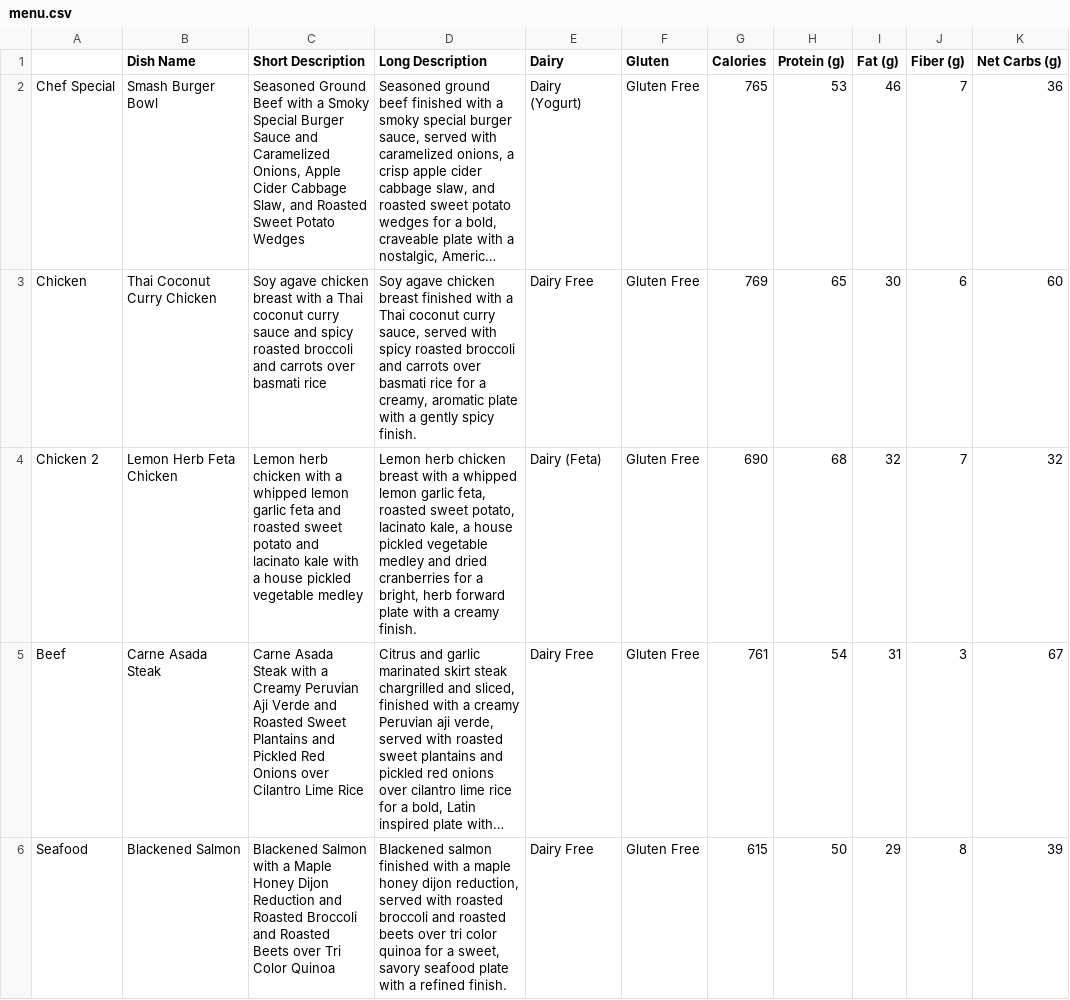
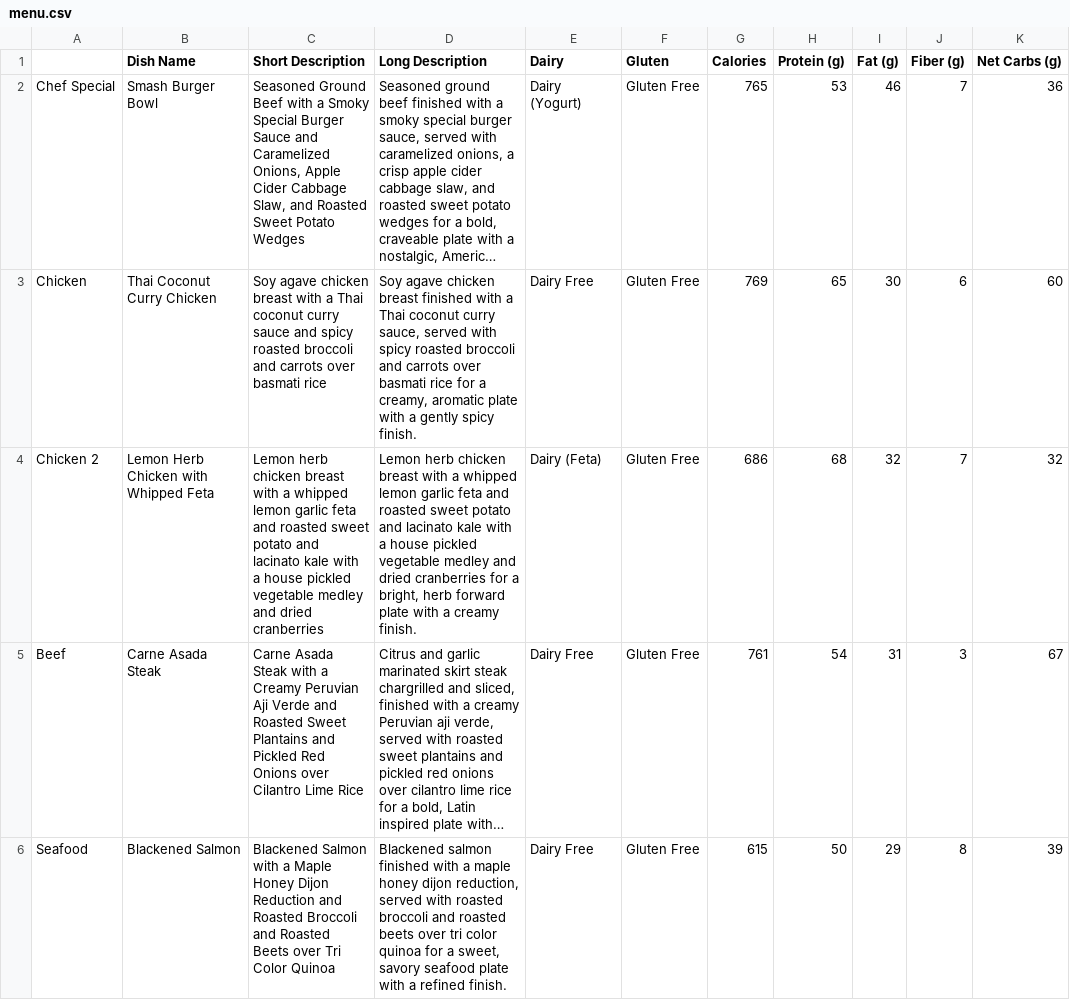
Before and after one commit to zeshan-havn/havn-menu, a CSV file: Nov 22nd Menu File/menu.csv, drawn as a sheet; only a part is shown; long unchanged cells end in …; the diff names each change by its address in the sheet, - before the commit and + after, or states it on an @@ line.

Commit message:
Select historical regular feta dish; hold missing historical photograph

```diff
--- a/Nov 22nd Menu File/menu.csv
+++ b/Nov 22nd Menu File/menu.csv
-B4 (Dish Name): Lemon Herb Feta Chicken
+B4 (Dish Name): Lemon Herb Chicken with Whipped Feta
-C4 (Short Description): …herb chicken with a whipped lemon garlic feta and roasted sweet potato and lacinato kale with a house pickled vegetable medley
+C4 (Short Description): …herb chicken breast with a whipped lemon garlic feta and roasted sweet potato and lacinato kale with a house pickled vegetable medley and dried cranberries
-D4 (Long Description): …lemon garlic feta, roasted sweet potato, lacinato kale, a house…
+D4 (Long Description): …lemon garlic feta and roasted sweet potato and lacinato kale with a house…
-G4 (Calories): 690
+G4 (Calories): 686
```
Also changed, not shown: 10 other files.
